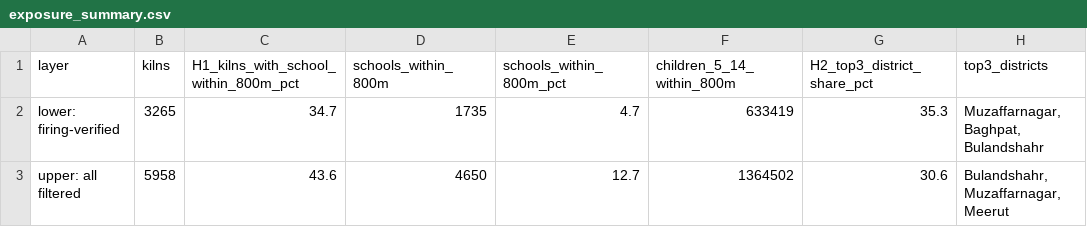
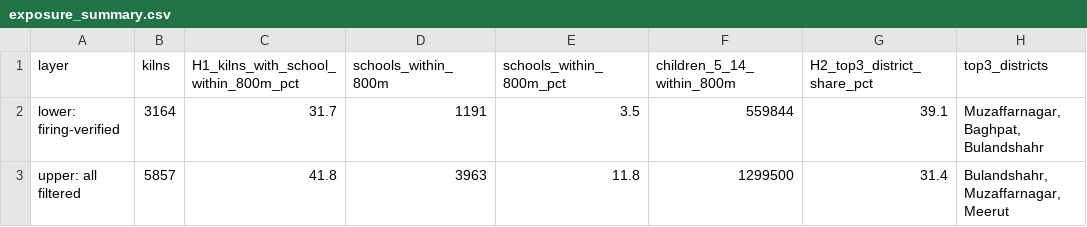
Before and after one commit to rashmi049-clutch/kilnwatch, a CSV file: outputs/tables/exposure_summary.csv, drawn as a sheet.

```diff
--- a/outputs/tables/exposure_summary.csv
+++ b/outputs/tables/exposure_summary.csv
@@ -1,3 +1,3 @@
 layer,kilns,H1_kilns_with_school_within_800m_pct,schools_within_800m,schools_within_800m_pct,children_5_14_within_800m,H2_top3_district_share_pct,top3_districts
-lower: firing-verified,3265,34.7,1735,4.7,633419,35.3,"Muzaffarnagar, Baghpat, Bulandshahr"
-upper: all filtered,5958,43.6,4650,12.7,1364502,30.6,"Bulandshahr, Muzaffarnagar, Meerut"
+lower: firing-verified,3164,31.7,1191,3.5,559844,39.1,"Muzaffarnagar, Baghpat, Bulandshahr"
+upper: all filtered,5857,41.8,3963,11.8,1299500,31.4,"Bulandshahr, Muzaffarnagar, Meerut"
```
Also changed, not shown: outputs/tables/emissions_by_district.csv, outputs/tables/emissions_summary.csv, 42 other files.
